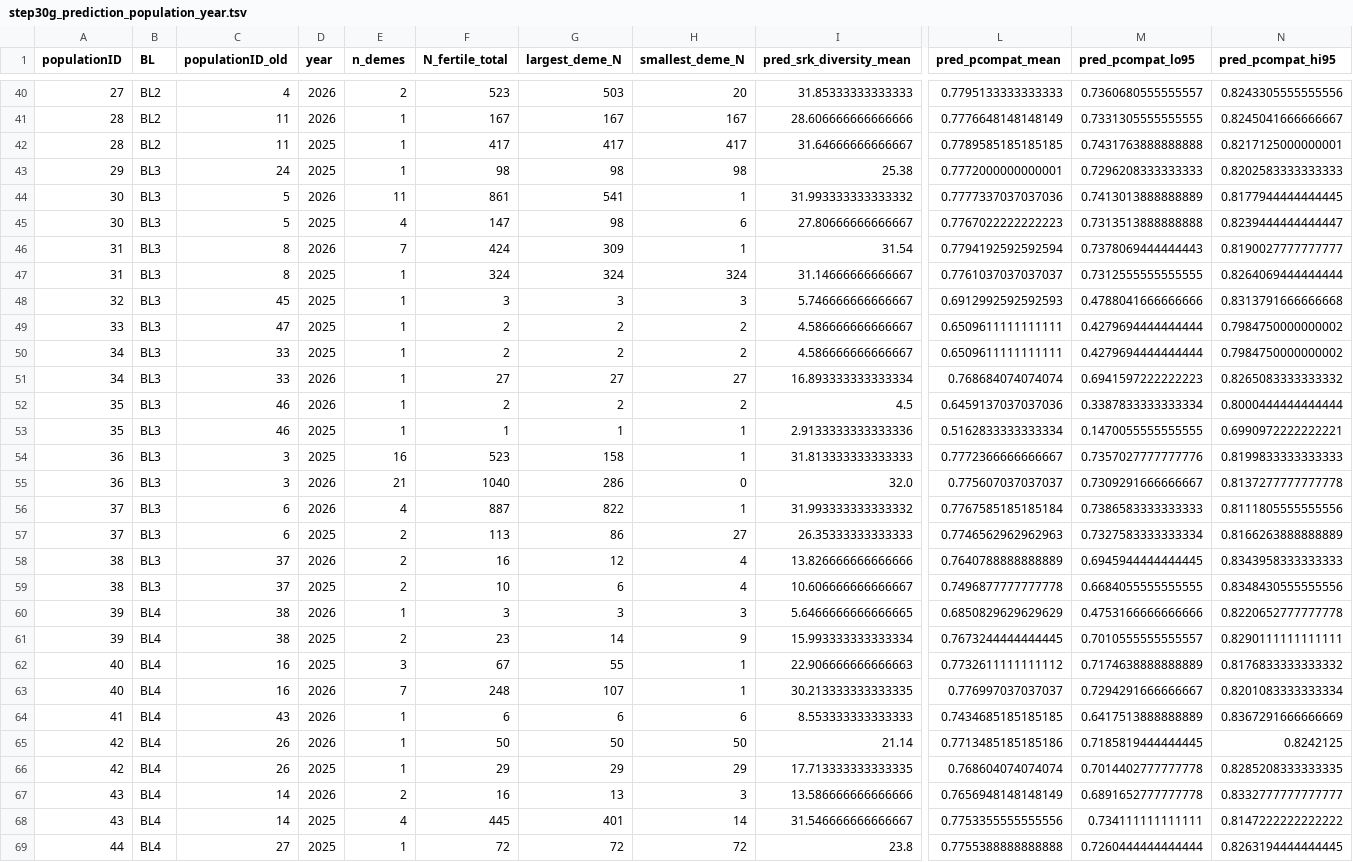
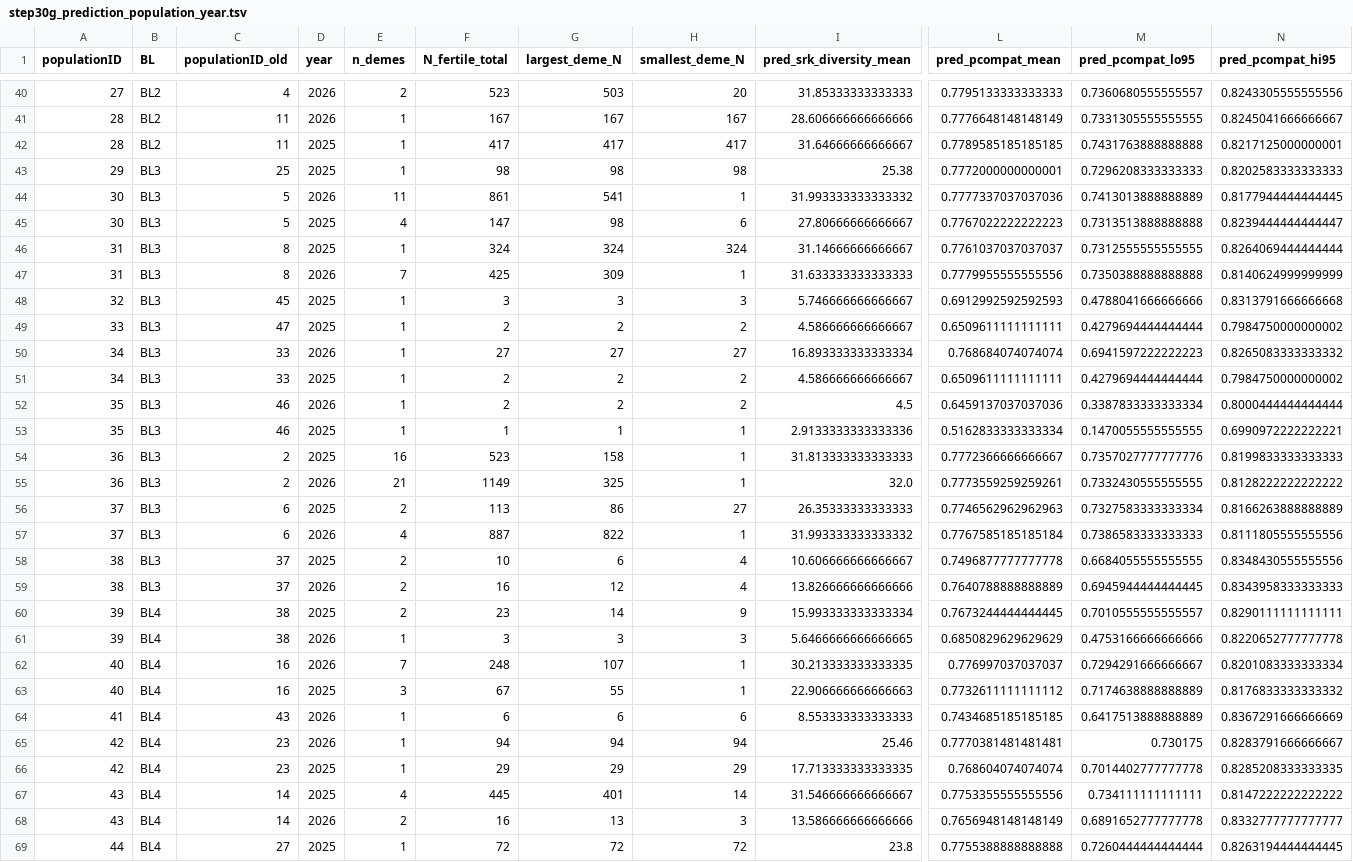
Before and after one commit to svenbuerki/LEPA_mate_limitation, a TSV file: tables/step30g_prediction_population_year.tsv, drawn as a sheet; only a part is shown, gaps mark what is left out; removed rows and columns are numbered as before the commit, all else as after; rows hold the shown columns only; the diff covers the shown part only; the diff names each change by its address in the sheet, - before the commit and + after, or states it on an @@ line.

```diff
--- a/tables/step30g_prediction_population_year.tsv
+++ b/tables/step30g_prediction_population_year.tsv
-C43 (populationID_old): 24
+C43 (populationID_old): 25
-row 46: 31 | BL3 | 8 | 2026 | 7 | 424 | 309 | 1 | 31.54 | 0.7794192592592594 | 0.7378069444444443 | 0.8190027777777777
+row 47: 31 | BL3 | 8 | 2026 | 7 | 425 | 309 | 1 | 31.633333333333333 | 0.7779955555555556 | 0.7350388888888888 | 0.8140624999999999
@@ row 51 moved to row 50: 34 @@
-C54:C55 (populationID_old): 3
+C54:C55 (populationID_old): 2
-F55 (N_fertile_total): 1040
+F55 (N_fertile_total): 1149
-G55 (largest_deme_N): 286
+G55 (largest_deme_N): 325
-H55 (smallest_deme_N): 0
+H55 (smallest_deme_N): 1
-L55 (pred_pcompat_mean): 0.775607037037037
+L55 (pred_pcompat_mean): 0.7773559259259261
-M55 (pred_pcompat_lo95): 0.7309291666666667
+M55 (pred_pcompat_lo95): 0.7332430555555555
-N55 (pred_pcompat_hi95): 0.8137277777777778
+N55 (pred_pcompat_hi95): 0.8128222222222222
@@ row 57 moved to row 56: 37 @@
@@ row 59 moved to row 58: 38 @@
@@ row 61 moved to row 60: 39 @@
@@ row 63 moved to row 62: 40 @@
-row 65: 42 | BL4 | 26 | 2026 | 1 | 50 | 50 | 50 | 21.14 | 0.7713485185185186 | 0.7185819444444445 | 0.8242125
+row 65: 42 | BL4 | 23 | 2026 | 1 | 94 | 94 | 94 | 25.46 | 0.7770381481481481 | 0.730175 | 0.8283791666666667
-C66 (populationID_old): 26
+C66 (populationID_old): 23
@@ row 68 moved to row 67: 43 @@
```
Also changed, not shown: 1 moved row and 20 edited cells elsewhere in this file, tables/step29a_event_to_deme.tsv, tables/step29c_sampling_frag_aware_per_event_2026.tsv, 55 other files.
